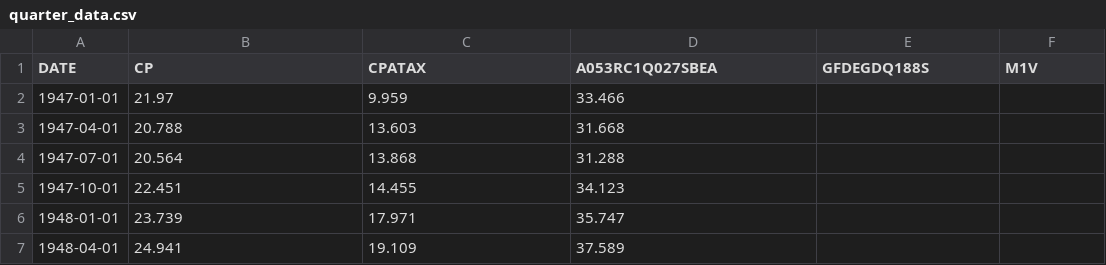
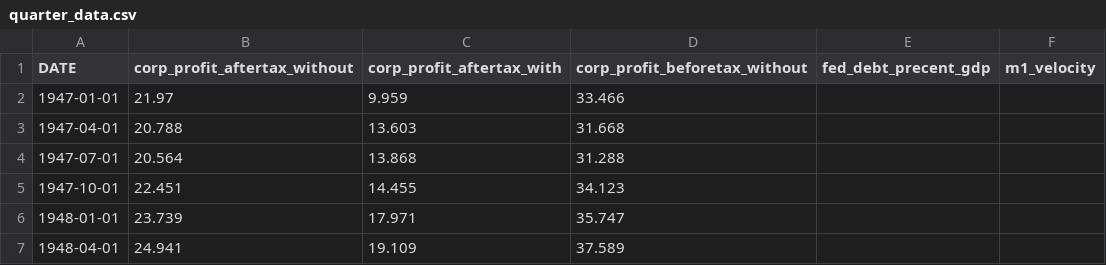
Before and after one commit to isaiahdwest/group-project, a CSV file: alt_data/quarter_data.csv, drawn as a sheet; only a part is shown.

```diff
--- a/alt_data/quarter_data.csv
+++ b/alt_data/quarter_data.csv
@@ -1,2 +1,2 @@
-DATE,CP,CPATAX,A053RC1Q027SBEA,GFDEGDQ188S,M1V
+DATE,corp_profit_aftertax_without,corp_profit_aftertax_with,corp_profit_beforetax_without,fed_debt_precent_gdp,m1_velocity
 1947-01-01,21.97,9.959,33.466,,
```
Also changed, not shown: alt_data/monthly_data.csv, 5 other files.
